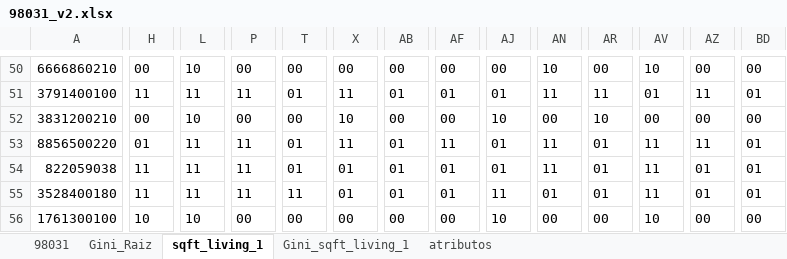
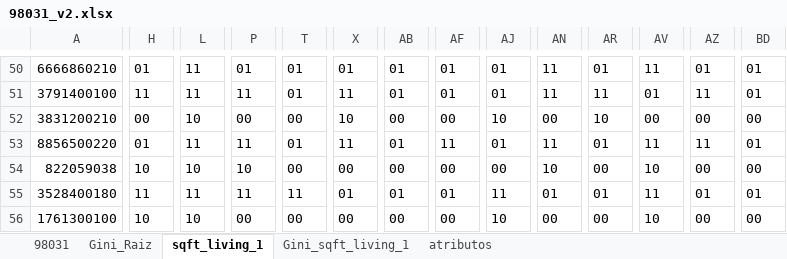
Before and after one commit to rafatashiro/zipCode98031, an Excel workbook: 98031_v2.xlsx, sheet sqft_living_1, drawn as a sheet; only a part is shown, gaps mark what is left out; values as stored, in another font and other column widths than the file's, no borders; the diff covers the shown part only; the diff names each change by its address in the sheet, - before the commit and + after, or states it on an @@ line.

```diff
--- a/98031_v2.xlsx (sheet sqft_living_1)
+++ b/98031_v2.xlsx (sheet sqft_living_1)
-H50: 00
+H50: 01
-L50: 10
+L50: 11
-P50: 00
+P50: 01
-T50: 00
+T50: 01
-X50: 00
+X50: 01
-AB50: 00
+AB50: 01
-AF50: 00
+AF50: 01
-AJ50: 00
+AJ50: 01
-AN50: 10
+AN50: 11
-AR50: 00
+AR50: 01
-AV50: 10
+AV50: 11
-AZ50: 00
+AZ50: 01
-BD50: 00
+BD50: 01
-H54: 11
+H54: 10
-L54: 11
+L54: 10
-P54: 11
+P54: 10
-T54: 01
+T54: 00
-X54: 01
+X54: 00
-AB54: 01
+AB54: 00
-AF54: 01
+AF54: 00
-AJ54: 01
+AJ54: 00
-AN54: 11
+AN54: 10
-AR54: 01
+AR54: 00
-AV54: 11
+AV54: 10
-AZ54: 01
+AZ54: 00
-BD54: 01
+BD54: 00
```
Also changed, not shown: 1117 edited cells elsewhere in this sheet, sheet Gini_sqft_living_1, formulas that keep their value.
